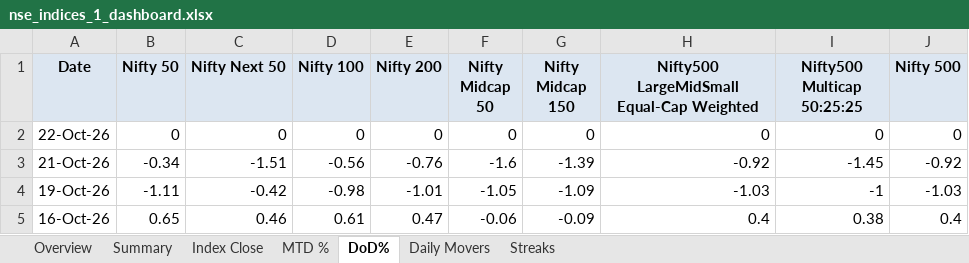
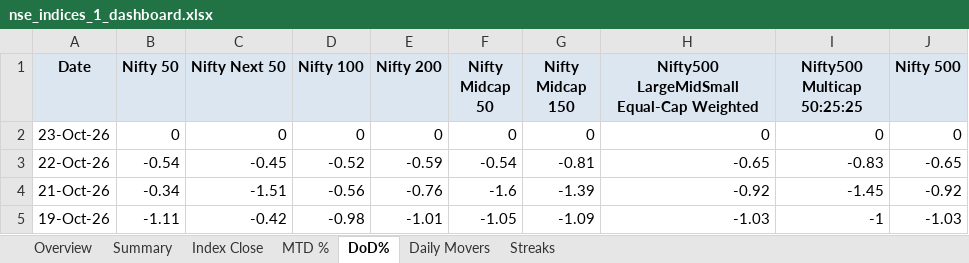
Before and after one commit to rahulshirke7951/nse.indices.a1, an Excel workbook: nse_indices_1_dashboard.xlsx, sheet DoD%, drawn as a sheet; only a part is shown; the shorter side is filled out with more unchanged rows; values as stored, in another font and other column widths than the file's, no borders; conditional formats not drawn; the diff names each change by its address in the sheet, - before the commit and + after, or states it on an @@ line.

```diff
--- a/nse_indices_1_dashboard.xlsx (sheet DoD%)
+++ b/nse_indices_1_dashboard.xlsx (sheet DoD%)
-A2 (Date): 22-Oct-26
+A2 (Date): 23-Oct-26
+row 3: 22-Oct-26 | -0.54 | -0.45 | -0.52 | -0.59 | -0.54 | -0.81 | -0.65 | -0.83 | -0.65
```
Also changed, not shown: sheet MTD %, sheet Index Close, sheet Summary, sheet Daily Movers, sheet Overview, nse_indices_1_raw.xlsx, 1 other file.
